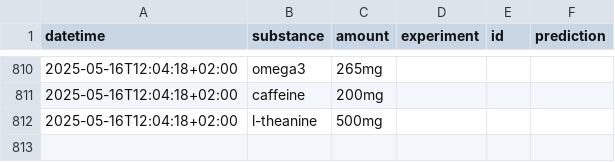
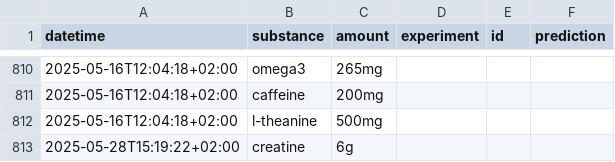
Before and after one commit to niplav/site, a CSV file: data/substances.csv, drawn as a sheet; only a part is shown, gaps mark what is left out.

```diff
--- a/data/substances.csv
+++ b/data/substances.csv
@@ -812 +812,2 @@ datetime,substance,amount,experiment,id,prediction
 2025-05-16T12:04:18+02:00,l-theanine,500mg,,,
+2025-05-28T15:19:22+02:00,creatine,6g,,,
```
Also changed, not shown: data/light.csv, data/masturbations.csv, 8 other files.
